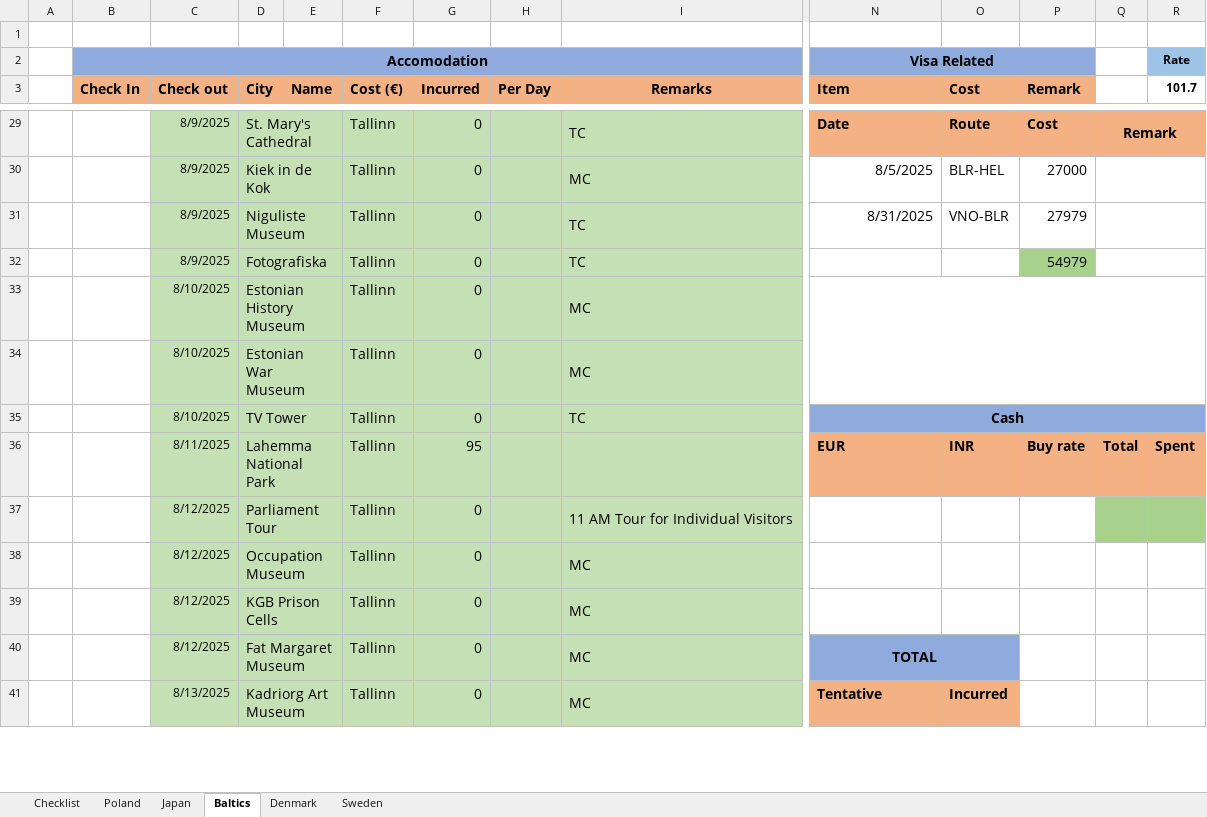
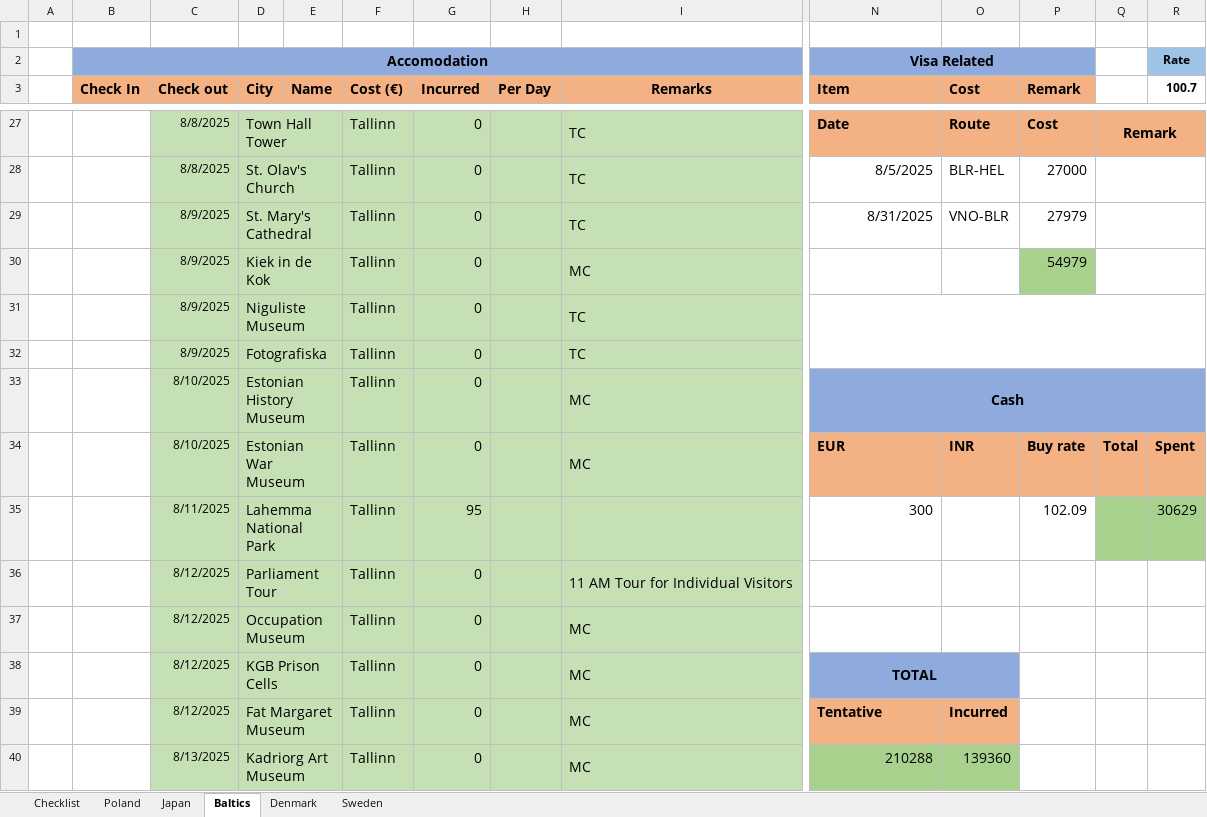
Before and after one commit to rk1165/rk1165.github.io, an Excel workbook: content/notes/travel/travel.xlsx, sheet Baltics, drawn as a sheet; only a part is shown, gaps mark what is left out; values as stored, in another font and other column widths than the file's, no borders; removed rows and columns are numbered as before the commit, all else as after; rows hold the shown columns only; the diff covers the shown part only; the diff names each change by its address in the sheet, - before the commit and + after, or states it on an @@ line.

```diff
--- a/content/notes/travel/travel.xlsx (sheet Baltics)
+++ b/content/notes/travel/travel.xlsx (sheet Baltics)
-R3: 101.7
+R3: 100.7
-C27:C28 (Check out): 8/9/2025
+C27:C28 (Check out): 8/8/2025
-D27 (City): St. Mary's Cathedral
+D27 (City): Town Hall Tower
-D28 (City): Kiek in de Kok
+D28 (City): St. Olav's Church
-I28 (Remarks): MC
+I28 (Remarks): TC
-D29 (City): Niguliste Museum
+D29 (City): St. Mary's Cathedral
+row 30:  |  | 8/9/2025 | Kiek in de Kok |  | Tallinn | 0 |  | MC |  |  | 54979
+row 31:  |  | 8/9/2025 | Niguliste Museum |  | Tallinn | 0 |  | TC
-P32 (Remark): 54979
+P32 (Remark): (empty)
-P32 fill: #A9D18E
+P32 fill: none
-Q32:R32 merged
-N33 (Item): (empty)
+N33 (Item): Cash
-N33:R33 fill: none
+N33:R33 fill: #8FAADC
-row 34:  |  | 8/10/2025 | Estonian War Museum |  | Tallinn | 0 |  | MC
-row 35:  |  | 8/10/2025 | TV Tower |  | Tallinn | 0 |  | TC | Cash
-C34 (Check out): 8/11/2025
+C34 (Check out): 8/10/2025
-D34 (City): Lahemma National Park
+D34 (City): Estonian War Museum
-G34 (Incurred): 95
+G34 (Incurred): 0
-I34 (Remarks): (empty)
+I34 (Remarks): MC
+row 35:  |  | 8/11/2025 | Lahemma National Park |  | Tallinn | 95 |  |  | 300 |  | 102.09 |  | 30629
-Q36:R36 fill: #A9D18E
+Q36:R36 fill: none
-N38 (Item): (empty)
+N38 (Item): TOTAL
-N38:O38 fill: none
+N38:O38 fill: #8FAADC
+N38:O38 merged
-N39 (Item): TOTAL
+N39 (Item): Tentative
-N39:O39 fill: #8FAADC
+N39:O39 fill: #F4B183
-N39 alignment: center
+N39 alignment: left
-N40:O40 merged
-O39 (Cost): (empty)
+O39 (Cost): Incurred
-N40 (Item): Tentative
+N40 (Item): 210288
@@ N40:O40 fill: #F4B183 → #A9D18E, bold: on → off @@
-O40 (Cost): Incurred
+O40 (Cost): 139360
```
Also changed, not shown: 6 added rows, 9 removed rows, 40 edited cells, cell formats and merged cells elsewhere in this sheet, 4 other files.
